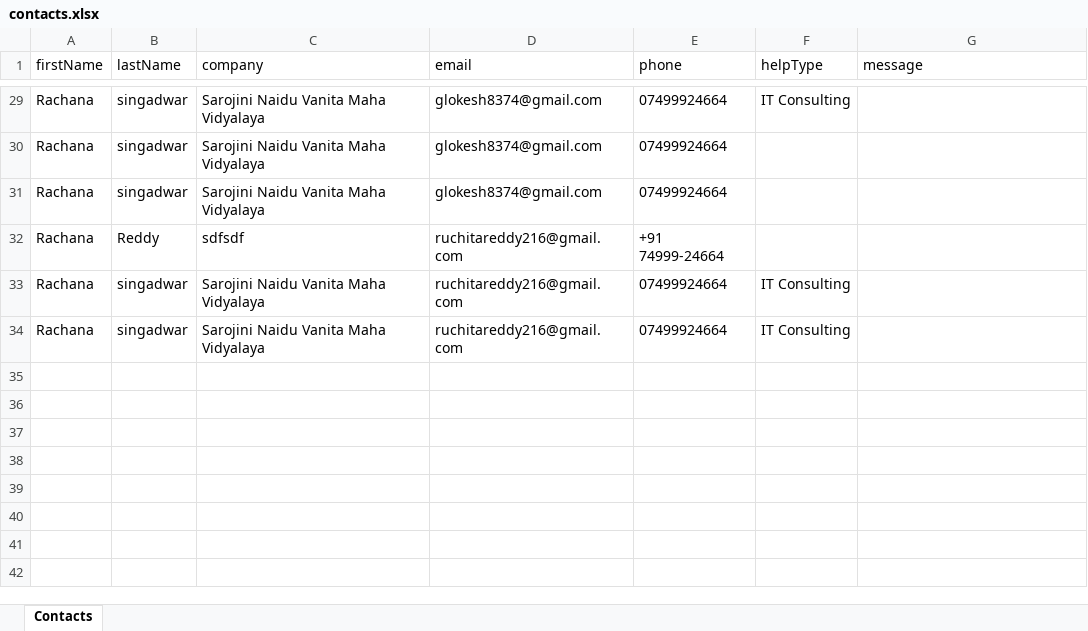
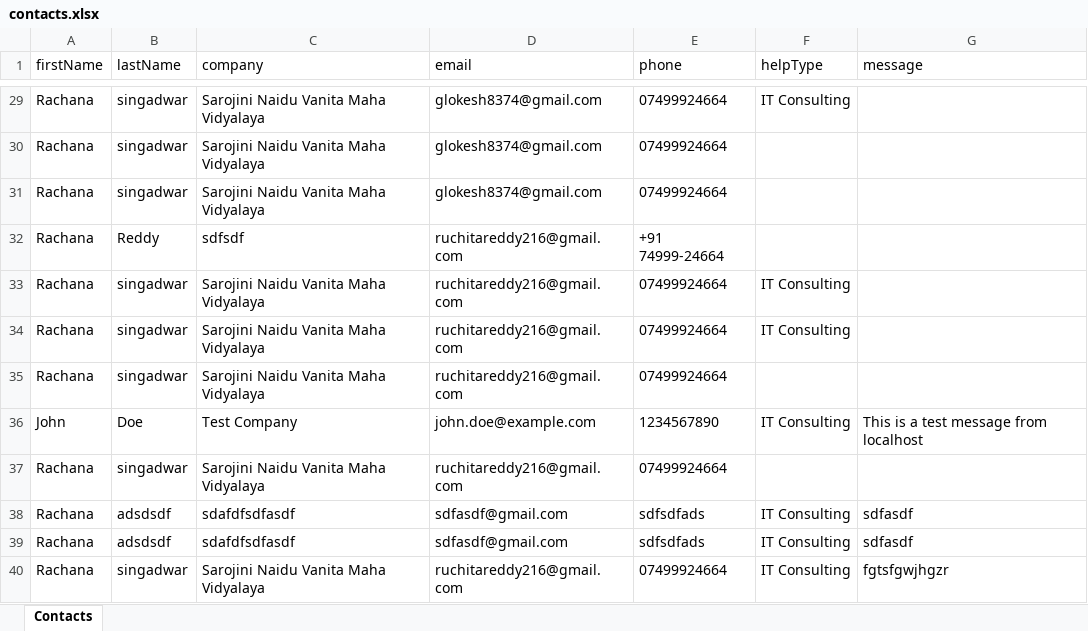
Before and after one commit to RithvikAnirvesh/updated_bigebrains_mern, an Excel workbook: backend-contact-form/contacts.xlsx, sheet Contacts, drawn as a sheet; only a part is shown, gaps mark what is left out; values as stored, in another font and other column widths than the file's, no borders; the diff names each change by its address in the sheet, - before the commit and + after, or states it on an @@ line.

```diff
--- a/backend-contact-form/contacts.xlsx (sheet Contacts)
+++ b/backend-contact-form/contacts.xlsx (sheet Contacts)
+row 35: Rachana | singadwar | Sarojini Naidu Vanita Maha Vidyalaya | ruchitareddy216@gmail.com | 07499924664
+row 36: John | Doe | Test Company | john.doe@example.com | 1234567890 | IT Consulting | This is a test message from localhost
+row 37: Rachana | singadwar | Sarojini Naidu Vanita Maha Vidyalaya | ruchitareddy216@gmail.com | 07499924664
+row 38: Rachana | adsdsdf | sdafdfsdfasdf | sdfasdf@gmail.com | sdfsdfads | IT Consulting | sdfasdf
+row 39: Rachana | adsdsdf | sdafdfsdfasdf | sdfasdf@gmail.com | sdfsdfads | IT Consulting | sdfasdf
+row 40: Rachana | singadwar | Sarojini Naidu Vanita Maha Vidyalaya | ruchitareddy216@gmail.com | 07499924664 | IT Consulting | fgtsfgwjhgzr
```
Also changed, not shown: 10 other files.
